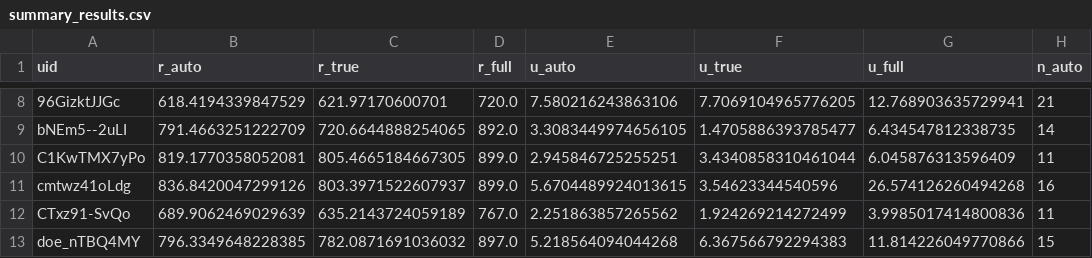
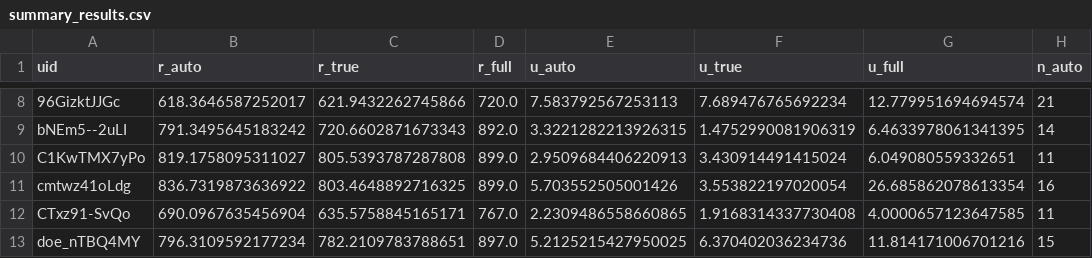
Before and after one commit to atarr3/campvideo-data, a CSV file: results/summary_results.csv, drawn as a sheet; only a part is shown, gaps mark what is left out; the diff covers the shown part only; the diff names each change by its address in the sheet, - before the commit and + after, or states it on an @@ line.

```diff
--- a/results/summary_results.csv
+++ b/results/summary_results.csv
-B8 (r_auto): 618.4194339847529
+B8 (r_auto): 618.3646587252017
-C8 (r_true): 621.97170600701
+C8 (r_true): 621.9432262745866
-E8 (u_auto): 7.580216243863106
+E8 (u_auto): 7.583792567253113
-F8 (u_true): 7.7069104965776205
+F8 (u_true): 7.689476765692234
-G8 (u_full): 12.768903635729941
+G8 (u_full): 12.779951694694574
-B9 (r_auto): 791.4663251222709
+B9 (r_auto): 791.3495645183242
-C9 (r_true): 720.6644888254065
+C9 (r_true): 720.6602871673343
-E9 (u_auto): 3.3083449974656105
+E9 (u_auto): 3.3221282213926315
-F9 (u_true): 1.4705886393785477
+F9 (u_true): 1.4752990081906319
-G9 (u_full): 6.434547812338735
+G9 (u_full): 6.4633978061341395
-B10 (r_auto): 819.1770358052081
+B10 (r_auto): 819.1758095311027
-C10 (r_true): 805.4665184667305
+C10 (r_true): 805.5393787287808
-E10 (u_auto): 2.945846725255251
+E10 (u_auto): 2.9509684406220913
-F10 (u_true): 3.4340858310461044
+F10 (u_true): 3.430914491415024
-G10 (u_full): 6.045876313596409
+G10 (u_full): 6.049080559332651
-B11 (r_auto): 836.8420047299126
+B11 (r_auto): 836.7319873636922
-C11 (r_true): 803.3971522607937
+C11 (r_true): 803.4648892716325
-E11 (u_auto): 5.6704489924013615
+E11 (u_auto): 5.703552505001426
-F11 (u_true): 3.54623344540596
+F11 (u_true): 3.553822197020054
-G11 (u_full): 26.574126260494268
+G11 (u_full): 26.685862078613354
-B12 (r_auto): 689.9062469029639
+B12 (r_auto): 690.0967635456904
-C12 (r_true): 635.2143724059189
+C12 (r_true): 635.5758845165171
-E12 (u_auto): 2.251863857265562
+E12 (u_auto): 2.2309486558660865
-F12 (u_true): 1.924269214272499
+F12 (u_true): 1.9168314337730408
-G12 (u_full): 3.9985017414800836
+G12 (u_full): 4.0000657123647585
-B13 (r_auto): 796.3349648228385
+B13 (r_auto): 796.3109592177234
-C13 (r_true): 782.0871691036032
+C13 (r_true): 782.2109783788651
-E13 (u_auto): 5.218564094044268
+E13 (u_auto): 5.2125215427950025
-F13 (u_true): 6.367566792294383
+F13 (u_true): 6.370402036234736
-G13 (u_full): 11.814226049770866
+G13 (u_full): 11.814171006701216
```
Also changed, not shown: 170 edited cells elsewhere in this file, results/facerec_results.csv, results/mood_results.csv, 7 other files.
